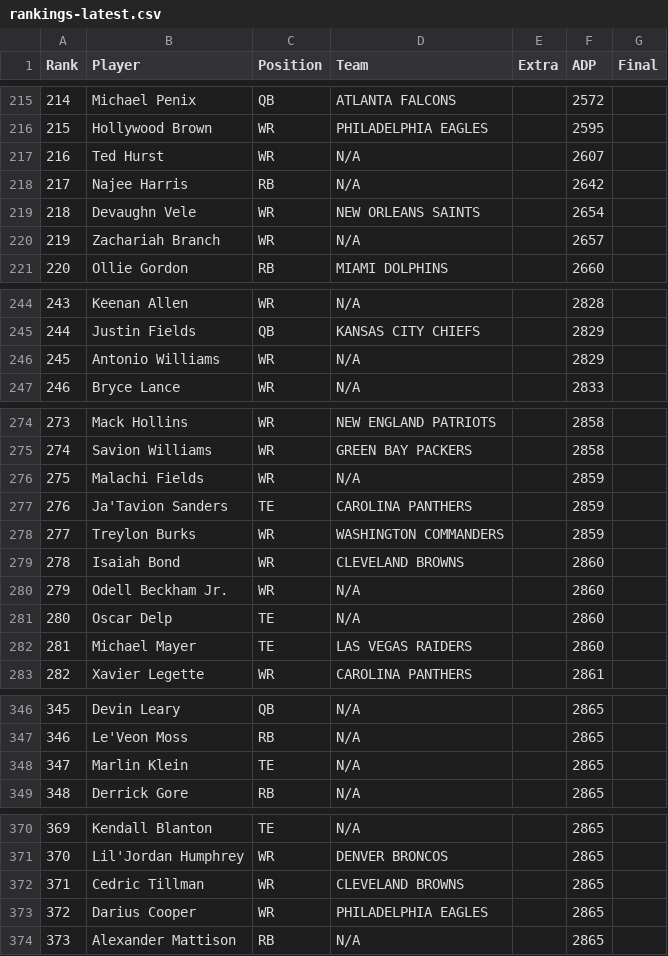
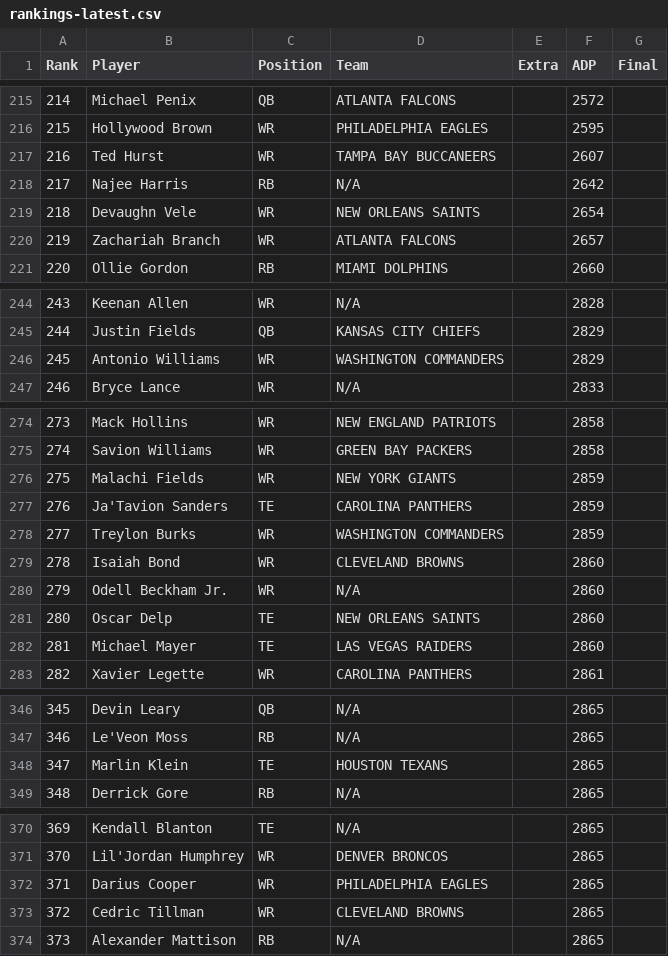
Before and after one commit to Louieza23/draft-compass-rankings, a CSV file: data/processed/underdog/rankings-latest.csv, drawn as a sheet; only a part is shown, gaps mark what is left out; the diff covers the shown part only; the diff names each change by its address in the sheet, - before the commit and + after, or states it on an @@ line.

```diff
--- a/data/processed/underdog/rankings-latest.csv
+++ b/data/processed/underdog/rankings-latest.csv
-D217 (Team): N/A
+D217 (Team): TAMPA BAY BUCCANEERS
-D220 (Team): N/A
+D220 (Team): ATLANTA FALCONS
-D246 (Team): N/A
+D246 (Team): WASHINGTON COMMANDERS
-D276 (Team): N/A
+D276 (Team): NEW YORK GIANTS
-D281 (Team): N/A
+D281 (Team): NEW ORLEANS SAINTS
@@ column A (Rank) renumbered between rows 324 and 480 @@
-D348 (Team): N/A
+D348 (Team): HOUSTON TEXANS
@@ row 373 moved to row 372: 371 @@
```
Also changed, not shown: 1 added row, 1 removed row, 2 moved rows and 7 edited cells elsewhere in this file, data/processed/fantasycalc/rankings-dynasty_1qb-latest.csv, data/processed/fantasycalc/rankings-dynasty_2qb-latest.csv, 29 other files.
